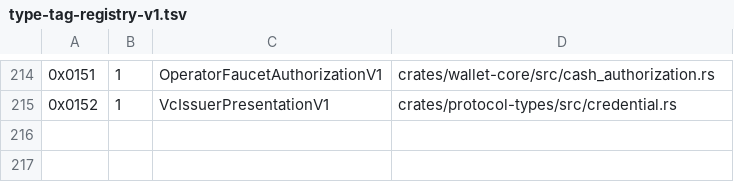
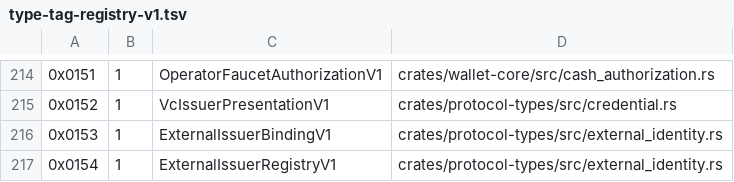
Before and after one commit to advatar/ActiveChain, a TSV file: testing/type-tag-registry-v1.tsv, drawn as a sheet; only a part is shown, gaps mark what is left out.

Commit message:
feat(identity): govern external issuer bindings

```diff
--- a/testing/type-tag-registry-v1.tsv
+++ b/testing/type-tag-registry-v1.tsv
@@ -215 +215,3 @@
 0x0152	1	VcIssuerPresentationV1	crates/protocol-types/src/credential.rs
+0x0153	1	ExternalIssuerBindingV1	crates/protocol-types/src/external_identity.rs
+0x0154	1	ExternalIssuerRegistryV1	crates/protocol-types/src/external_identity.rs
```
Also changed, not shown: testing/independent-client-budget-v1.tsv, 5 other files.
